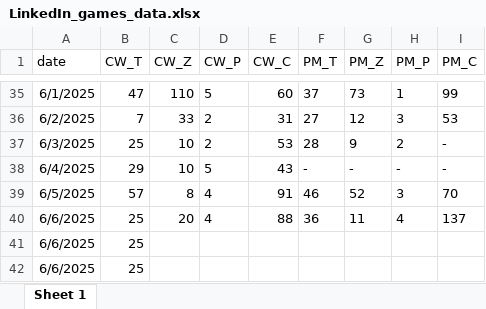
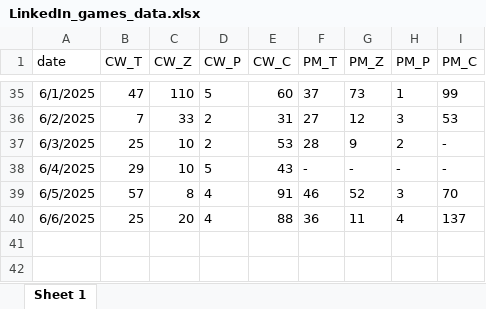
Before and after one commit to Hochinwei/PersonalWebsite, an Excel workbook: projects/LinkedIn_games/LinkedIn_games_data.xlsx, sheet Sheet 1, drawn as a sheet; only a part is shown, gaps mark what is left out; values as stored, in another font and other column widths than the file's, no borders; the diff names each change by its address in the sheet, - before the commit and + after, or states it on an @@ line.

Commit message:
data updates

```diff
--- a/projects/LinkedIn_games/LinkedIn_games_data.xlsx (sheet Sheet 1)
+++ b/projects/LinkedIn_games/LinkedIn_games_data.xlsx (sheet Sheet 1)
-row 41: 6/6/2025 | 25
-row 42: 6/6/2025 | 25
```
